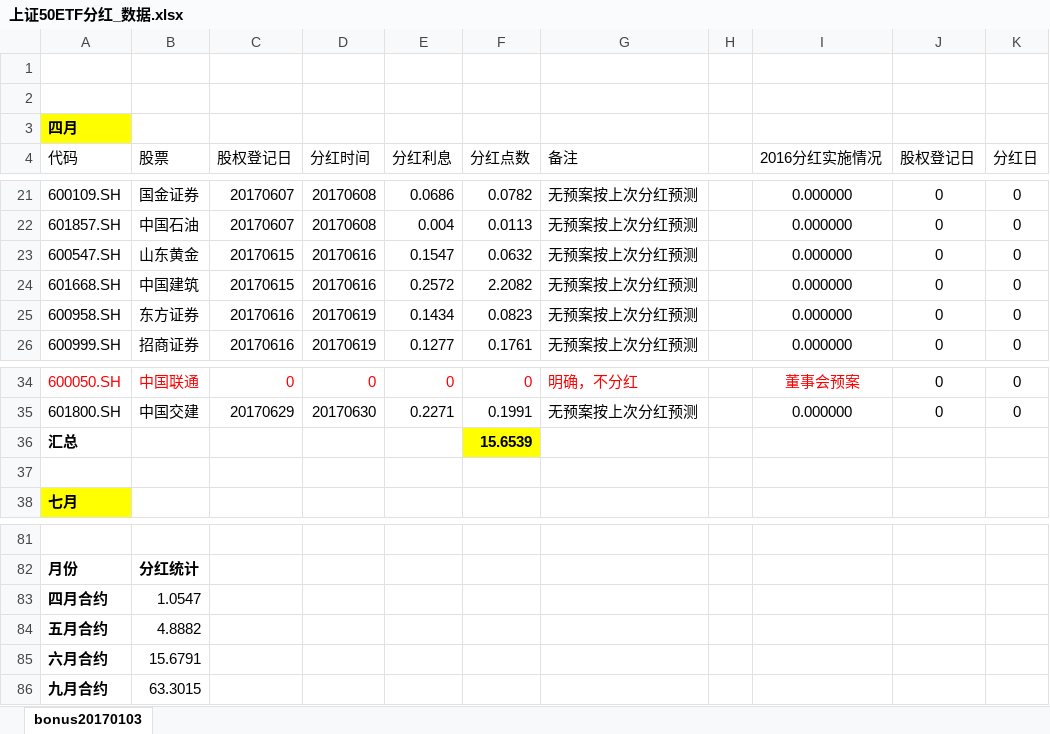
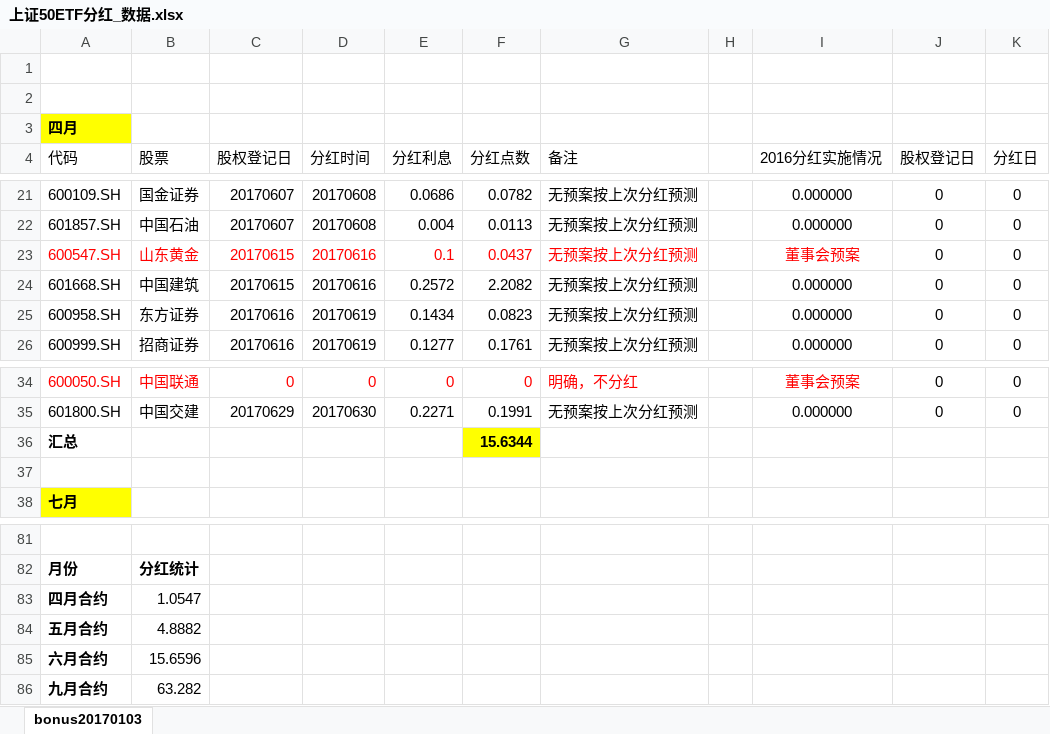
Before and after one commit to PokerDang/OPT-Account, an Excel workbook: 上证50ETF分红_数据.xlsx, sheet bonus20170103, drawn as a sheet; only a part is shown, gaps mark what is left out; values as stored, in another font and other column widths than the file's, no borders; the diff names each change by its address in the sheet, - before the commit and + after, or states it on an @@ line.

```diff
--- a/上证50ETF分红_数据.xlsx (sheet bonus20170103)
+++ b/上证50ETF分红_数据.xlsx (sheet bonus20170103)
-A23:G23 text colour: black
+A23:G23 text colour: #FF0000
-E23 (分红利息): 0.1547
+E23 (分红利息): 0.1
-F23 (分红点数): 0.0632
+F23 (分红点数): 0.0437
-I23 (2016分红实施情况): 0.000000
+I23 (2016分红实施情况): 董事会预案
-I23 text colour: black
+I23 text colour: #FF0000
-F36 (分红点数): 15.6539
+F36 (分红点数): 15.6344
-B85 (股票): 15.6791
+B85 (股票): 15.6596
-B86 (股票): 63.3015
+B86 (股票): 63.282
```
Also changed, not shown: 期权做市财务记录.xlsx, 1 other file.
